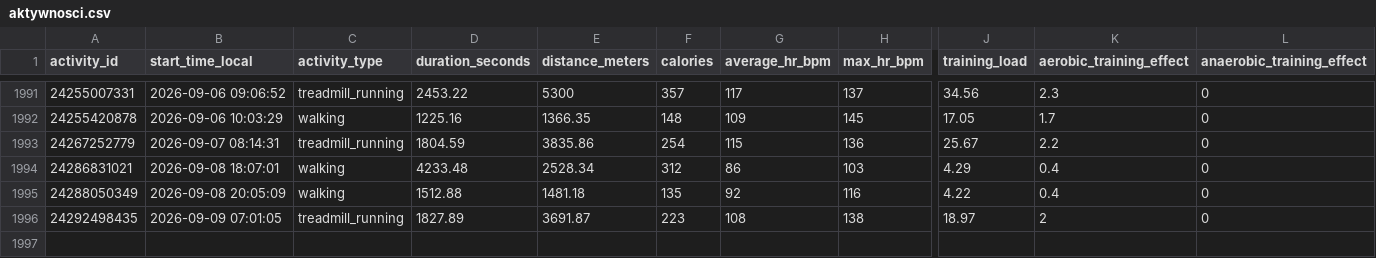
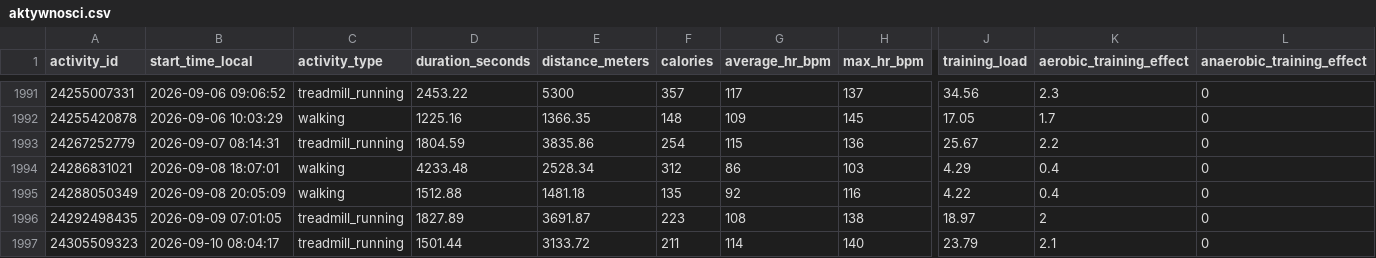
Before and after one commit to KrystianP/Olimp, a CSV file: DATA/garmin/aktywnosci.csv, drawn as a sheet; only a part is shown, gaps mark what is left out; rows hold the shown columns only; the diff names each change by its address in the sheet, - before the commit and + after, or states it on an @@ line.

```diff
--- a/DATA/garmin/aktywnosci.csv
+++ b/DATA/garmin/aktywnosci.csv
+row 1997: 24305509323 | 2026-09-10 08:04:17 | treadmill_running | 1501.44 | 3133.72 | 211 | 114 | 140 | 23.79 | 2.1 | 0
```
